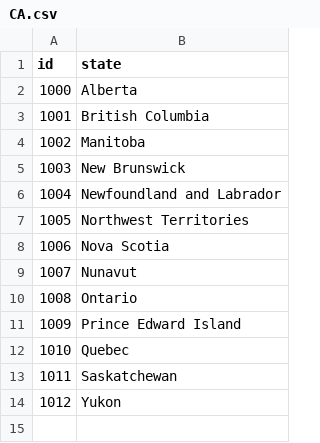
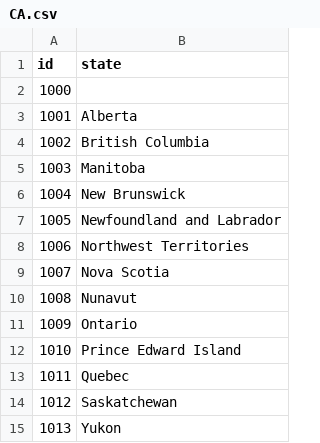
Before and after one commit to wutsi/koki-mono, a CSV file: modules/koki-server/src/main/resources/refdata/juridiction/CA.csv, drawn as a sheet; addresses are those after the commit; the diff names each change by its address in the sheet, - before the commit and + after, or states it on an @@ line.

```diff
--- a/modules/koki-server/src/main/resources/refdata/juridiction/CA.csv
+++ b/modules/koki-server/src/main/resources/refdata/juridiction/CA.csv
+row 2: 1000
@@ column A (id) renumbered from row 3 down @@
```
Also changed, not shown: modules/koki-server/src/main/resources/refdata/sales-tax/CA.csv, 25 other files.
